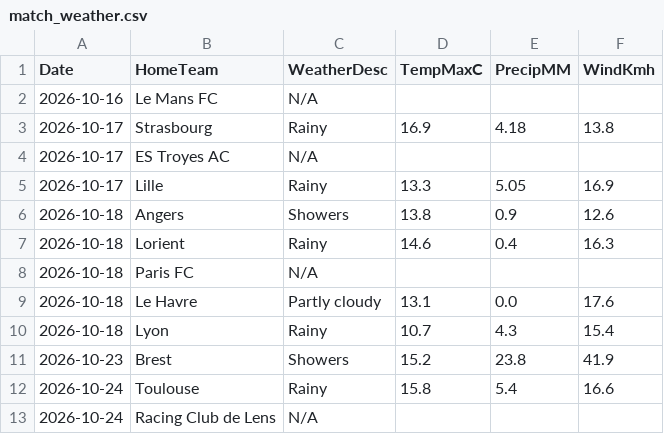
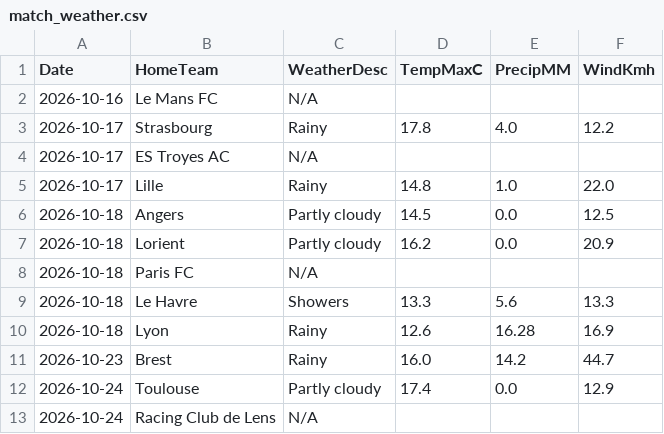
Before and after one commit to gmalbert/ligue-1, a CSV file: data_files/raw/match_weather.csv, drawn as a sheet; only a part is shown; the diff covers the shown part only.

```diff
--- a/data_files/raw/match_weather.csv
+++ b/data_files/raw/match_weather.csv
@@ -2,12 +2,12 @@ Date,HomeTeam,WeatherDesc,TempMaxC,PrecipMM,WindKmh
 2026-10-16,Le Mans FC,N/A,,,
-2026-10-17,Strasbourg,Rainy,16.9,4.18,13.8
+2026-10-17,Strasbourg,Rainy,17.8,4.0,12.2
 2026-10-17,ES Troyes AC,N/A,,,
-2026-10-17,Lille,Rainy,13.3,5.05,16.9
-2026-10-18,Angers,Showers,13.8,0.9,12.6
-2026-10-18,Lorient,Rainy,14.6,0.4,16.3
+2026-10-17,Lille,Rainy,14.8,1.0,22.0
+2026-10-18,Angers,Partly cloudy,14.5,0.0,12.5
+2026-10-18,Lorient,Partly cloudy,16.2,0.0,20.9
 2026-10-18,Paris FC,N/A,,,
-2026-10-18,Le Havre,Partly cloudy,13.1,0.0,17.6
-2026-10-18,Lyon,Rainy,10.7,4.3,15.4
-2026-10-23,Brest,Showers,15.2,23.8,41.9
-2026-10-24,Toulouse,Rainy,15.8,5.4,16.6
+2026-10-18,Le Havre,Showers,13.3,5.6,13.3
+2026-10-18,Lyon,Rainy,12.6,16.28,16.9
+2026-10-23,Brest,Rainy,16.0,14.2,44.7
+2026-10-24,Toulouse,Partly cloudy,17.4,0.0,12.9
 2026-10-24,Racing Club de Lens,N/A,,,
```
Also changed, not shown: 36 edited cells elsewhere in this file, data_files/model_features/market_features.csv, data_files/predictions_log.csv, 11 other files.
